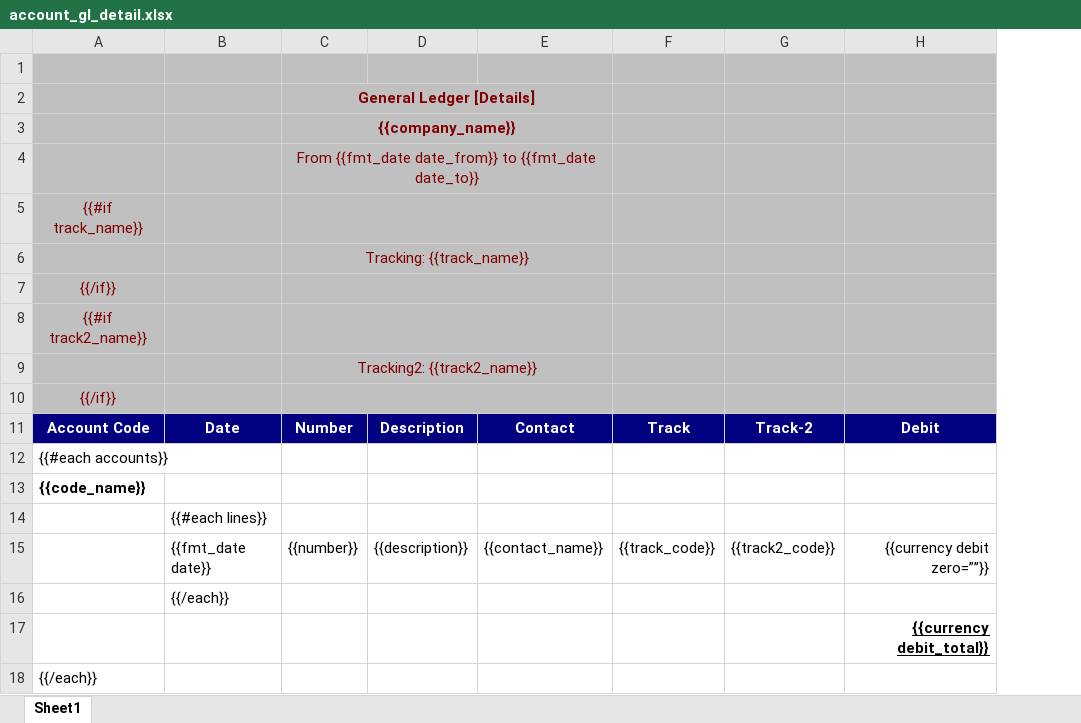
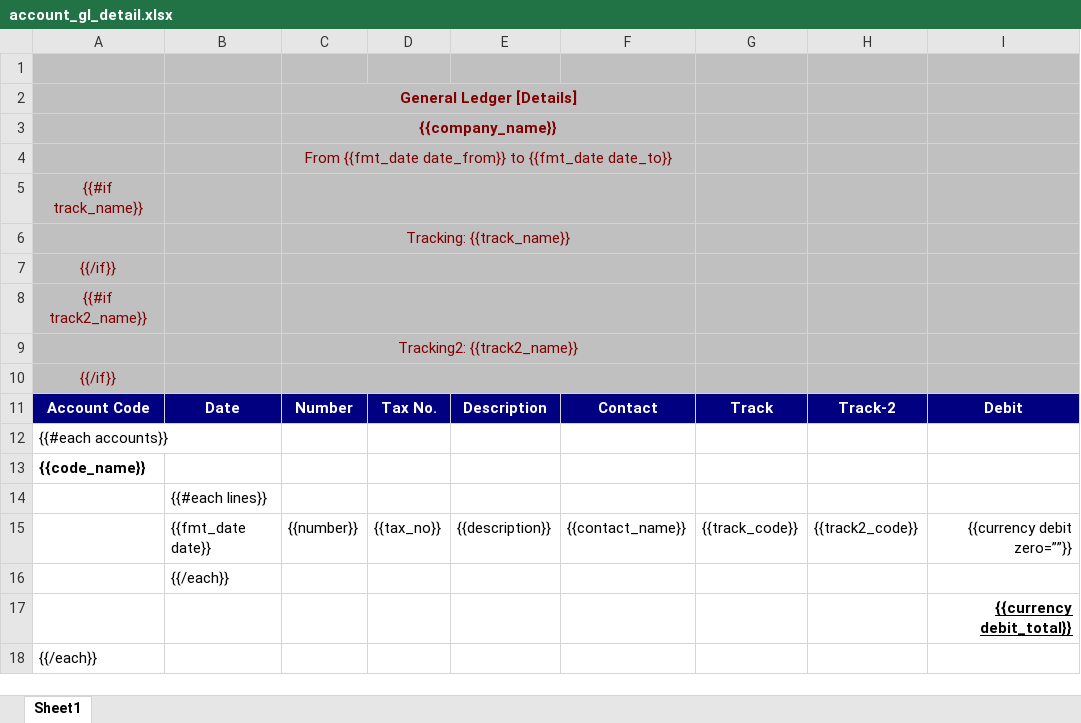
Before and after one commit to watcharapon/netforce, an Excel workbook: netforce_account_report/netforce_account_report/reports/account_gl_detail.xlsx, sheet Sheet1, drawn as a sheet; only a part is shown; values as stored, in another font and other column widths than the file's, no borders; the diff names each change by its address in the sheet, - before the commit and + after, or states it on an @@ line.

Commit message:
IMP:Add Tax No. In Report Gl Detail

```diff
--- a/netforce_account_report/netforce_account_report/reports/account_gl_detail.xlsx (sheet Sheet1)
+++ b/netforce_account_report/netforce_account_report/reports/account_gl_detail.xlsx (sheet Sheet1)
+column D, rows 11-15: Tax No. |  |  |  | {{tax_no}}
```
Also changed, not shown: 2 other files.
